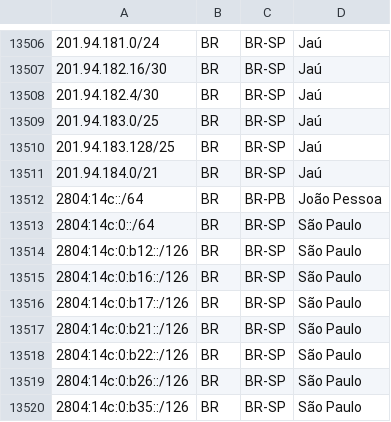
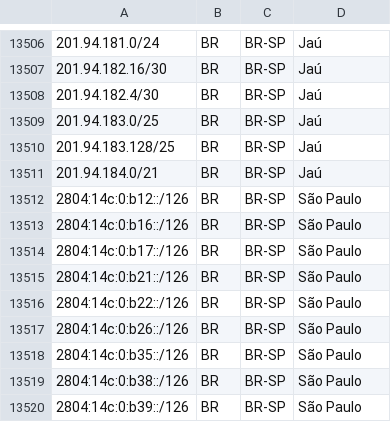
Before and after one commit to rtanajura/geofeed, a CSV file: geofeed.csv, drawn as a sheet; only a part is shown, gaps mark what is left out; the shorter side is filled out with more unchanged rows.

Commit message:
Update geofeed.csv

```diff
--- a/geofeed.csv
+++ b/geofeed.csv
@@ -13511,4 +13511,2 @@
 201.94.184.0/21,BR,BR-SP,Jaú,
-2804:14c::/64,BR,BR-PB,João Pessoa,
-2804:14c:0::/64,BR,BR-SP,São Paulo,
 2804:14c:0:b12::/126,BR,BR-SP,São Paulo,
```
